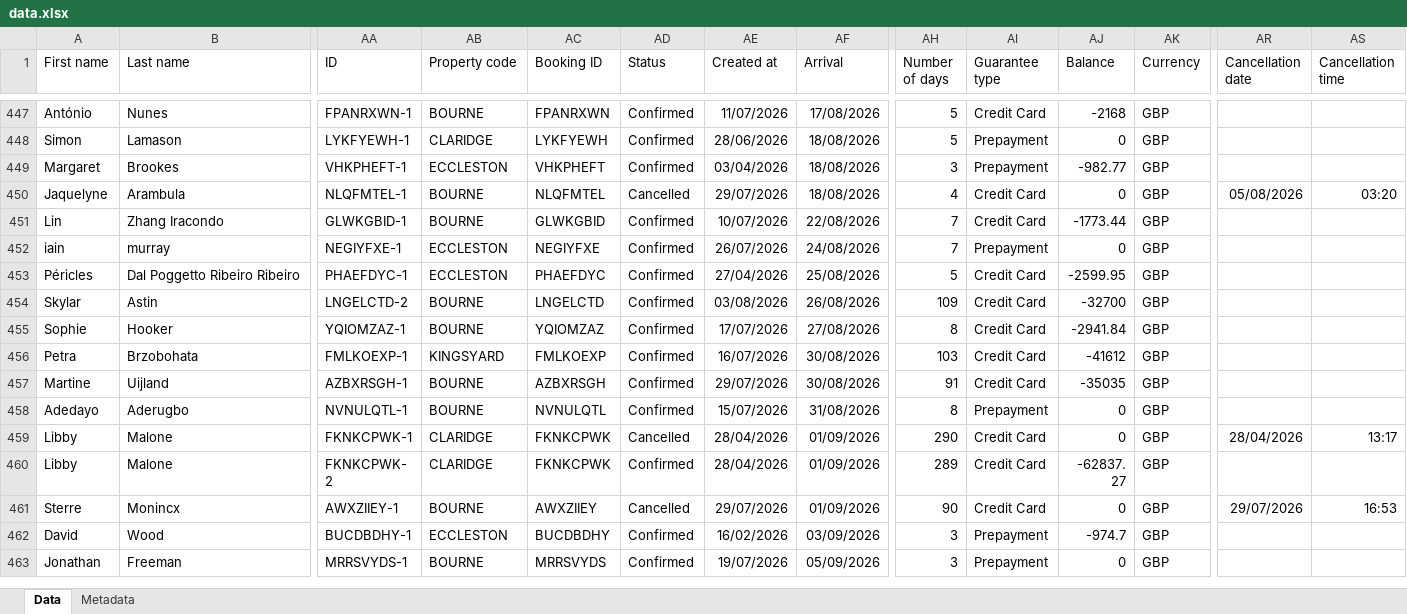
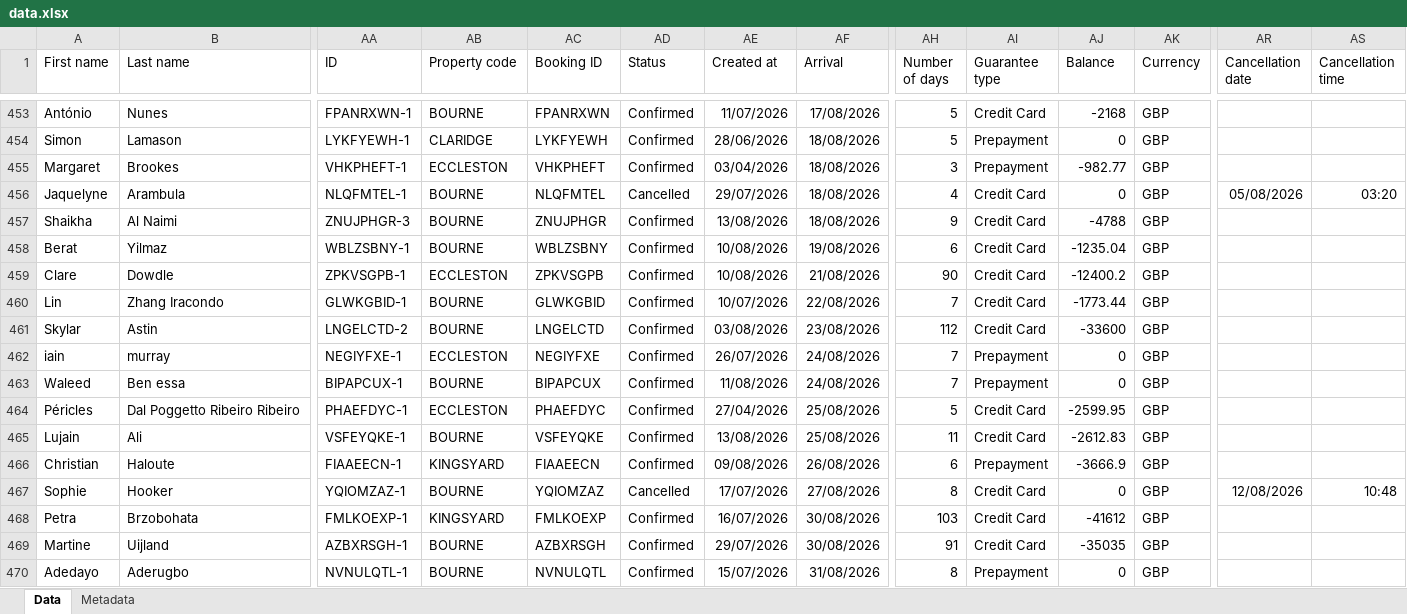
Before and after one commit to nataliagmfz/grosvenor-tracker-strategy, an Excel workbook: data.xlsx, sheet Data, drawn as a sheet; only a part is shown, gaps mark what is left out; the shorter side is filled out with more unchanged rows; values as stored, in another font and other column widths than the file's, no borders; removed rows and columns are numbered as before the commit, all else as after; rows hold the shown columns only; the diff covers the shown part only; the diff names each change by its address in the sheet, - before the commit and + after, or states it on an @@ line.

```diff
--- a/data.xlsx (sheet Data)
+++ b/data.xlsx (sheet Data)
+row 457: Shaikha | Al Naimi | ZNUJPHGR-3 | BOURNE | ZNUJPHGR | Confirmed | 13/08/2026 | 18/08/2026 | 9 | Credit Card | -4788 | GBP
+row 458: Berat | Yilmaz | WBLZSBNY-1 | BOURNE | WBLZSBNY | Confirmed | 10/08/2026 | 19/08/2026 | 6 | Credit Card | -1235.04 | GBP
+row 459: Clare | Dowdle | ZPKVSGPB-1 | ECCLESTON | ZPKVSGPB | Confirmed | 10/08/2026 | 21/08/2026 | 90 | Credit Card | -12400.2 | GBP
+row 461: Skylar | Astin | LNGELCTD-2 | BOURNE | LNGELCTD | Confirmed | 03/08/2026 | 23/08/2026 | 112 | Credit Card | -33600 | GBP
+row 463: Waleed | Ben essa | BIPAPCUX-1 | BOURNE | BIPAPCUX | Confirmed | 11/08/2026 | 24/08/2026 | 7 | Prepayment | 0 | GBP
-row 454: Skylar | Astin | LNGELCTD-2 | BOURNE | LNGELCTD | Confirmed | 03/08/2026 | 26/08/2026 | 109 | Credit Card | -32700 | GBP
+row 465: Lujain | Ali | VSFEYQKE-1 | BOURNE | VSFEYQKE | Confirmed | 13/08/2026 | 25/08/2026 | 11 | Credit Card | -2612.83 | GBP
+row 466: Christian | Haloute | FIAAEECN-1 | KINGSYARD | FIAAEECN | Confirmed | 09/08/2026 | 26/08/2026 | 6 | Prepayment | -3666.9 | GBP
-AD467 (Status): Confirmed
+AD467 (Status): Cancelled
-AJ467 (Balance): -2941.84
+AJ467 (Balance): 0
-AR467 (Cancellation date): (empty)
+AR467 (Cancellation date): 12/08/2026
-AS467 (Cancellation time): (empty)
+AS467 (Cancellation time): 10:48
```
Also changed, not shown: 13 added rows and 114 edited cells elsewhere in this sheet, sheet Metadata.
